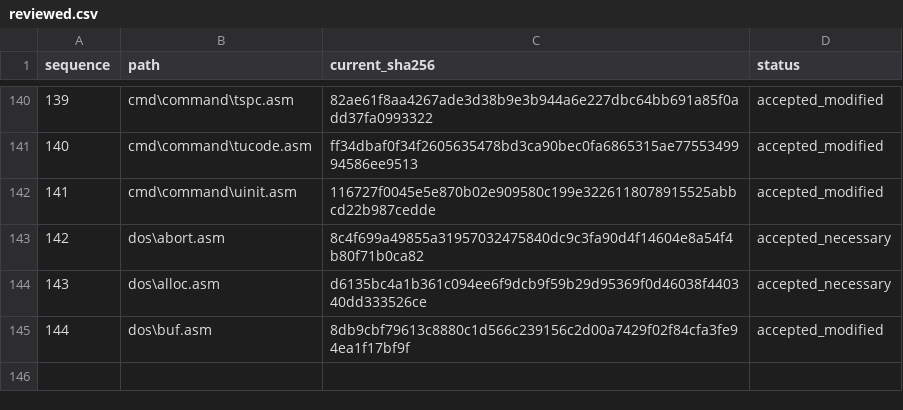
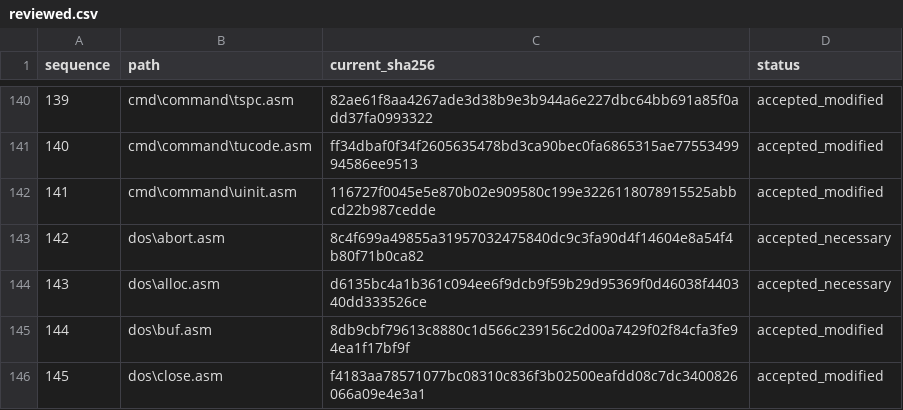
Before and after one commit to cshaxu/ms-dos-rebuilt, a CSV file: v7.00.950/extras/docs/etc/T25/reviewed.csv, drawn as a sheet; only a part is shown, gaps mark what is left out.

Commit message:
M6 T25 S1 P52: remove stale close declarations and directory helper remnants

```diff
--- a/v7.00.950/extras/docs/etc/T25/reviewed.csv
+++ b/v7.00.950/extras/docs/etc/T25/reviewed.csv
@@ -145 +145,2 @@ sequence,path,current_sha256,status
 144,dos\buf.asm,8db9cbf79613c8880c1d566c239156c2d00a7429f02f84cfa3fe94ea1f17bf9f,accepted_modified
+145,dos\close.asm,f4183aa78571077bc08310c836f3b02500eafdd08c7dc3400826066a09e4e3a1,accepted_modified
```
Also changed, not shown: v7.00.950/extras/docs/etc/T25/inventory.csv, 6 other files.
